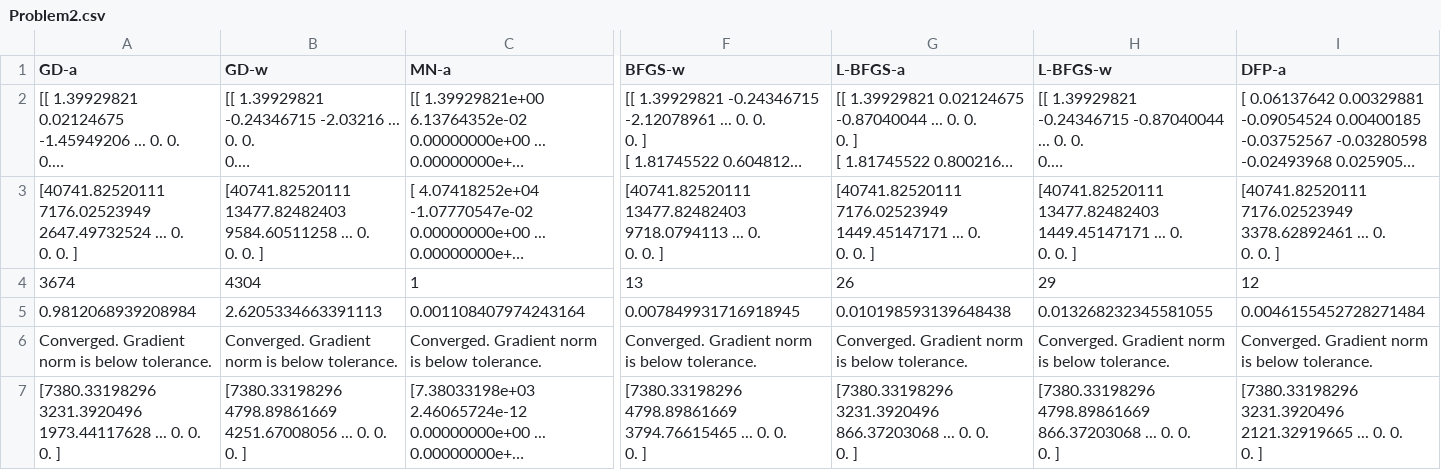
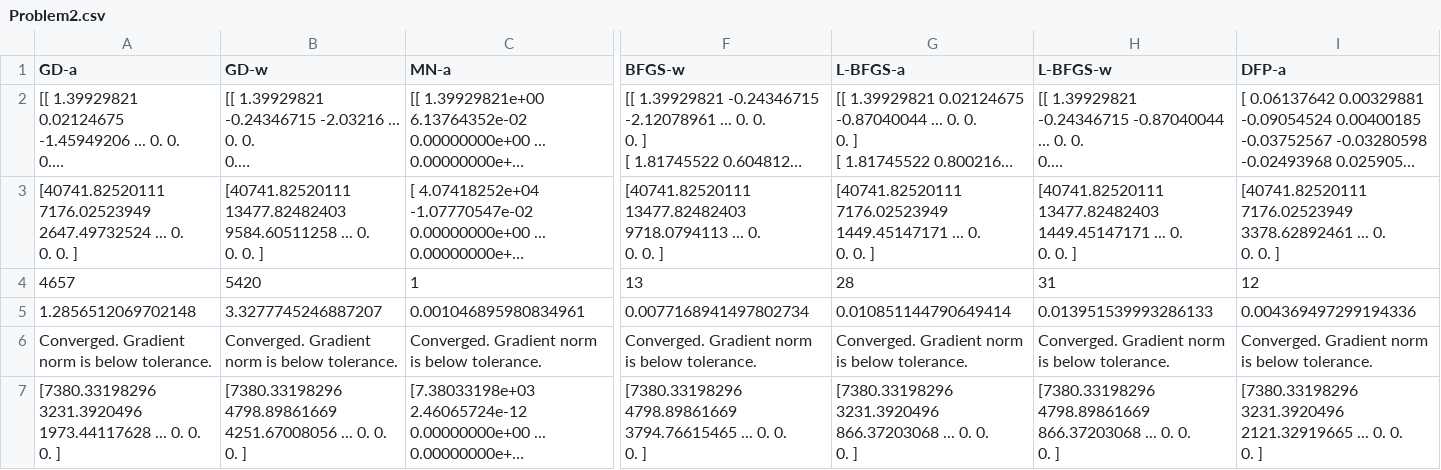
Before and after one commit to itsahmedkhalil/NLOptAlgorithms, a CSV file: data/Problem2.csv, drawn as a sheet; only a part is shown, gaps mark what is left out; long unchanged cells end in …; removed rows and columns are numbered as before the commit, all else as after; rows hold the shown columns only; the diff names each change by its address in the sheet, - before the commit and + after, or states it on an @@ line.

```diff
--- a/data/Problem2.csv
+++ b/data/Problem2.csv
-A4 (GD-a): 3674
+A4 (GD-a): 4657
-B4 (GD-w): 4304
+B4 (GD-w): 5420
-G4 (L-BFGS-a): 26
+G4 (L-BFGS-a): 28
-H4 (L-BFGS-w): 29
+H4 (L-BFGS-w): 31
-row 5: 0.9812068939208984 | 2.6205334663391113 | 0.001108407974243164 | 0.007849931716918945 | 0.010198593139648438 | 0.013268232345581055 | 0.0046155452728271484
+row 5: 1.2856512069702148 | 3.3277745246887207 | 0.001046895980834961 | 0.0077168941497802734 | 0.010851144790649414 | 0.013951539993286133 | 0.004369497299194336
```
Also changed, not shown: data/Problem1.csv, data/Problem3.csv, 11 other files.
